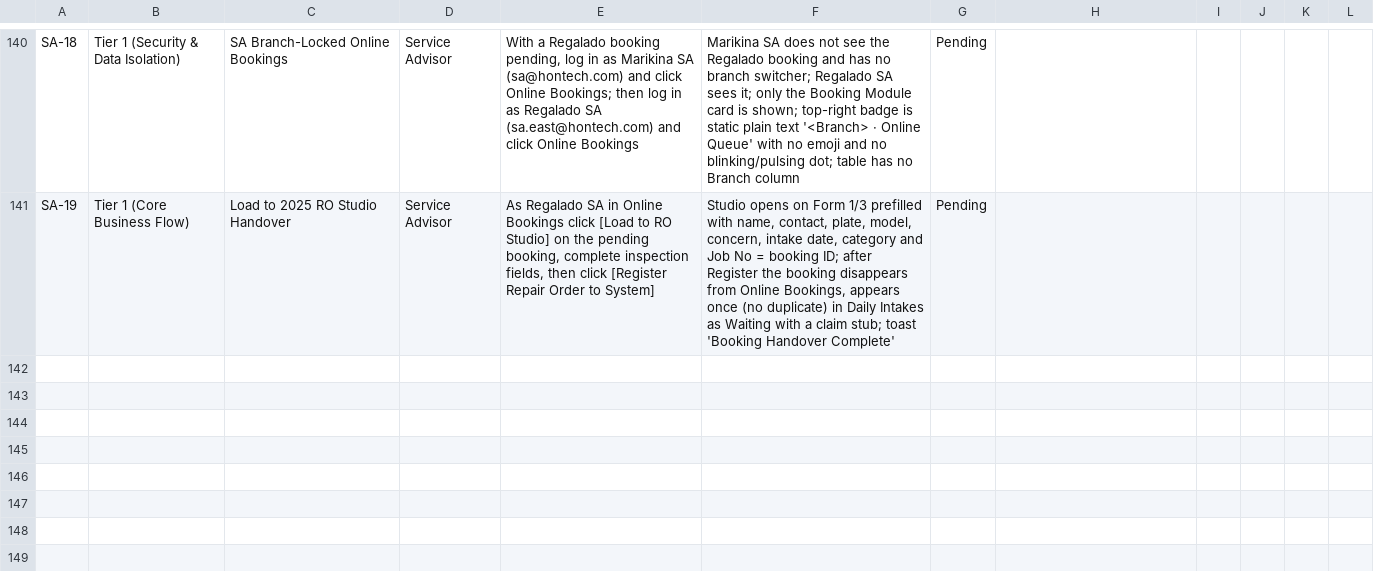
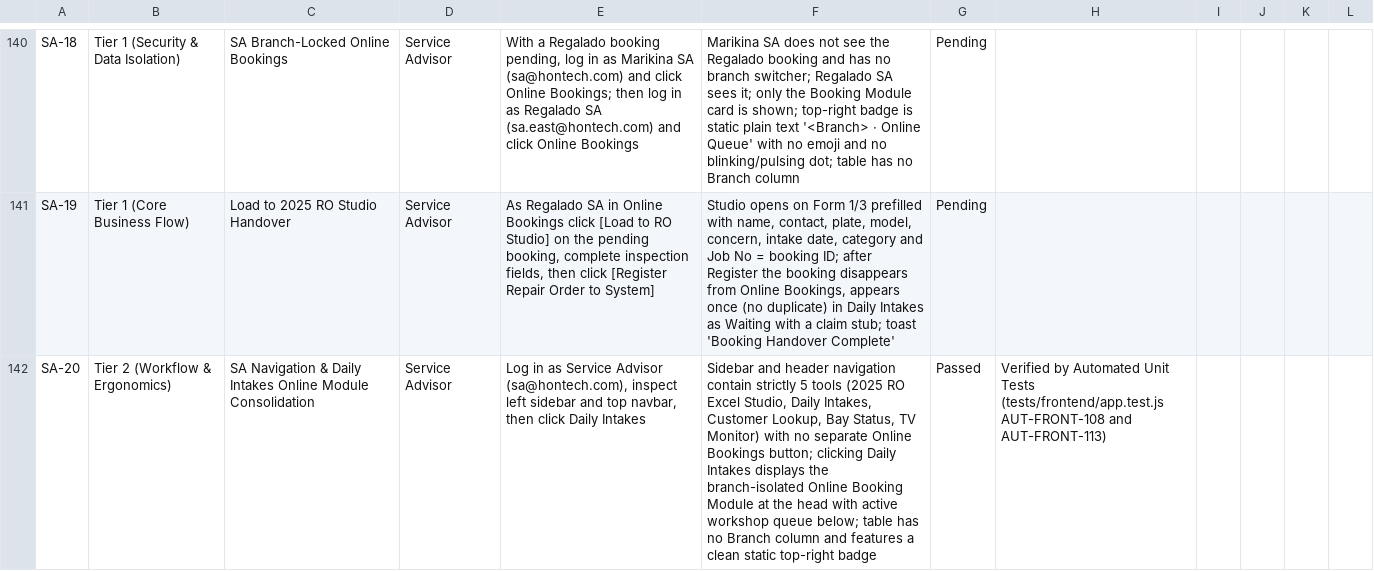
Before and after one commit to Justin-stack101/Hontech_Main_Active_Development_PHP_SQL, a CSV file: Hontech Documentation/HONTECH_QA_TEST_CHECKLIST.csv, drawn as a sheet; only a part is shown, gaps mark what is left out; the diff names each change by its address in the sheet, - before the commit and + after, or states it on an @@ line.

```diff
--- a/Hontech Documentation/HONTECH_QA_TEST_CHECKLIST.csv
+++ b/Hontech Documentation/HONTECH_QA_TEST_CHECKLIST.csv
+row 142: SA-20 | Tier 2 (Workflow & Ergonomics) | SA Navigation & Daily Intakes Online Module Consolidation | Service Advisor | Log in as Service Advisor (sa@hontech.com), inspect left sidebar and top navbar, then click Daily Intakes | Sidebar and header navigation contain strictly 5 tools (2025 RO Excel Studio, Daily Intakes, Customer Lookup, Bay Status, TV Monitor) with no separate Online Bookings button; clicking Daily Intakes displays the branch-isolated Online Booking Module at the head with active workshop queue below; table has no Branch column and features a clean static top-right badge | Passed | Verified by Automated Unit Tests (tests/frontend/app.test.js AUT-FRONT-108 and AUT-FRONT-113)
```
Also changed, not shown: Revisions checklist.csv, 8 other files.
